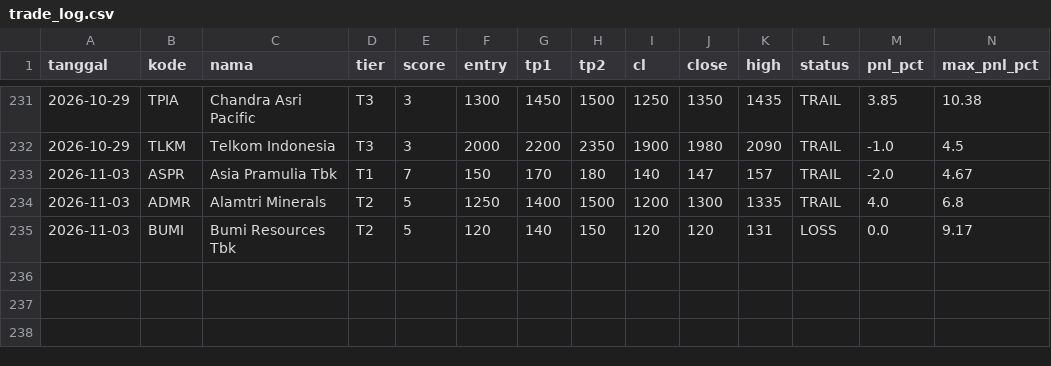
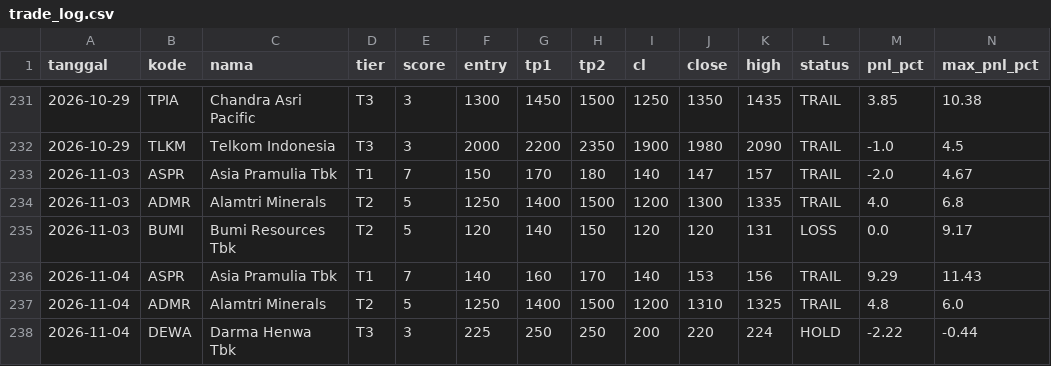
Before and after one commit to n4shru1/mycloude, a CSV file: data/trading/trade_log.csv, drawn as a sheet; only a part is shown, gaps mark what is left out; rows hold the shown columns only; the diff names each change by its address in the sheet, - before the commit and + after, or states it on an @@ line.

```diff
--- a/data/trading/trade_log.csv
+++ b/data/trading/trade_log.csv
+row 236: 2026-11-04 | ASPR | Asia Pramulia Tbk | T1 | 7 | 140 | 160 | 170 | 140 | 153 | 156 | TRAIL | 9.29 | 11.43
+row 237: 2026-11-04 | ADMR | Alamtri Minerals | T2 | 5 | 1250 | 1400 | 1500 | 1200 | 1310 | 1325 | TRAIL | 4.8 | 6.0
+row 238: 2026-11-04 | DEWA | Darma Henwa Tbk | T3 | 3 | 225 | 250 | 250 | 200 | 220 | 224 | HOLD | -2.22 | -0.44
```
